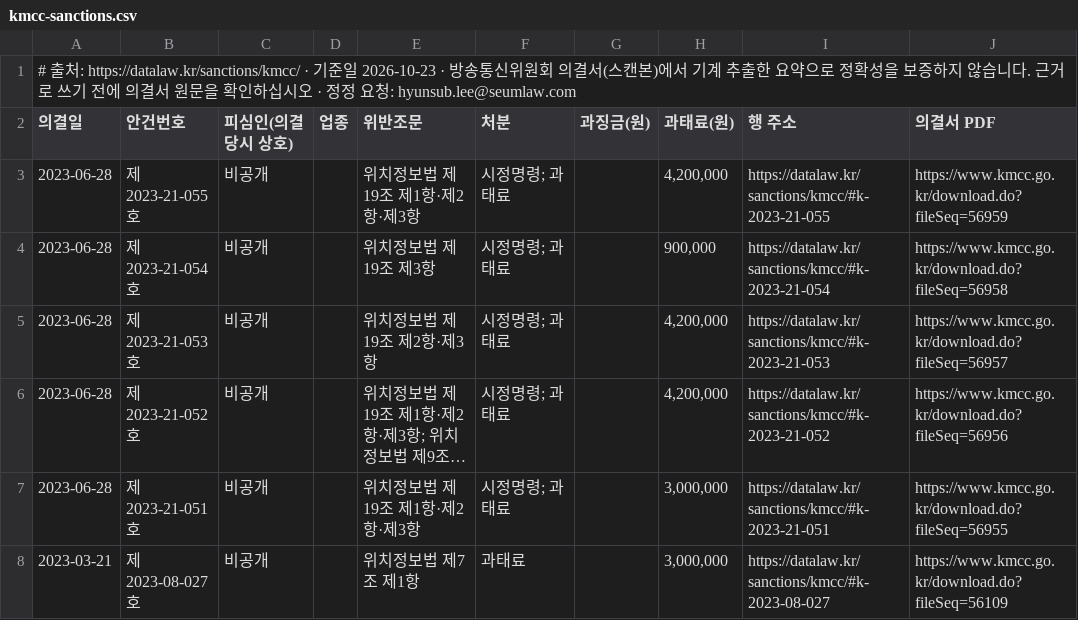
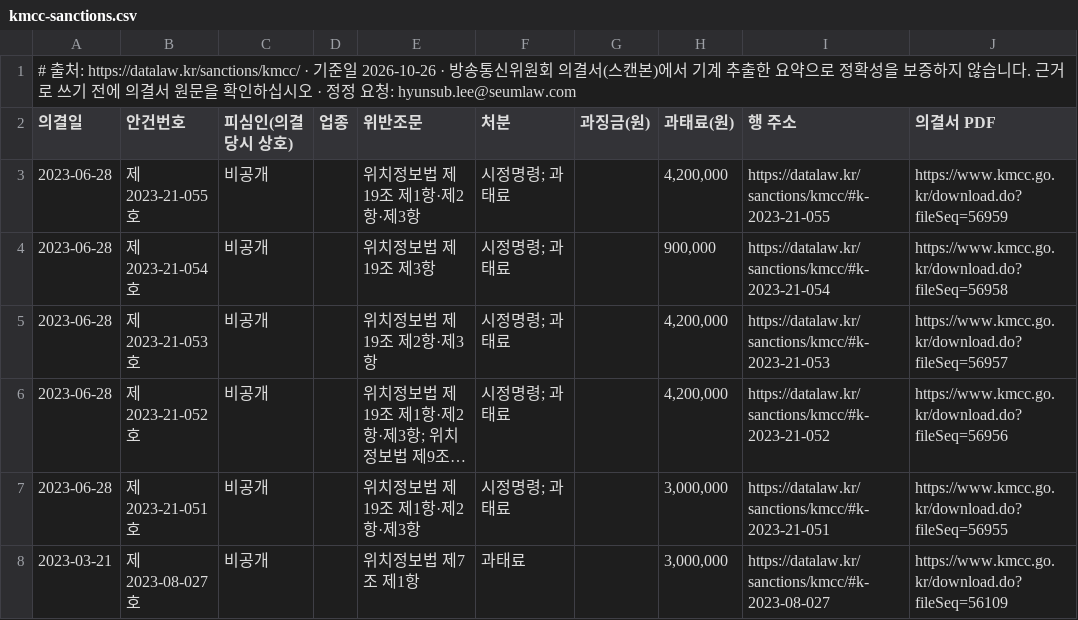
Before and after one commit to swap08/datalaw-data, a CSV file: data/kmcc-sanctions.csv, drawn as a sheet; only a part is shown; long unchanged cells end in ….

Commit message:
데이터 갱신 2026-11-02 — pipc-sanctions.csv: 1051→1051, kmcc-sanctions.csv: 348→348, mediation-cases.csv: 771→771, damages-judgments.csv: 37→40, pipc-fine-mitigation.csv: 124→124, law-timeline.csv: 23→24

```diff
--- a/data/kmcc-sanctions.csv
+++ b/data/kmcc-sanctions.csv
@@ -1,2 +1,2 @@
-# 출처: https://datalaw.kr/sanctions/kmcc/ · 기준일 2026-10-23 · 방송통신위원회 의결서(스캔본)에서 기계 추출한 요약으로 정확성을 보증하지 않습니다. 근거로 쓰기 전에 의결서 원문을 확인하십시오 · 정정 요청: hyunsub.lee@seumlaw.com
+# 출처: https://datalaw.kr/sanctions/kmcc/ · 기준일 2026-10-26 · 방송통신위원회 의결서(스캔본)에서 기계 추출한 요약으로 정확성을 보증하지 않습니다. 근거로 쓰기 전에 의결서 원문을 확인하십시오 · 정정 요청: hyunsub.lee@seumlaw.com
 의결일,안건번호,피심인(의결 당시 상호),업종,위반조문,처분,과징금(원),과태료(원),행 주소,의결서 PDF
```
Also changed, not shown: data/law-timeline.csv, data/mediation-cases.csv, 3 other files.
